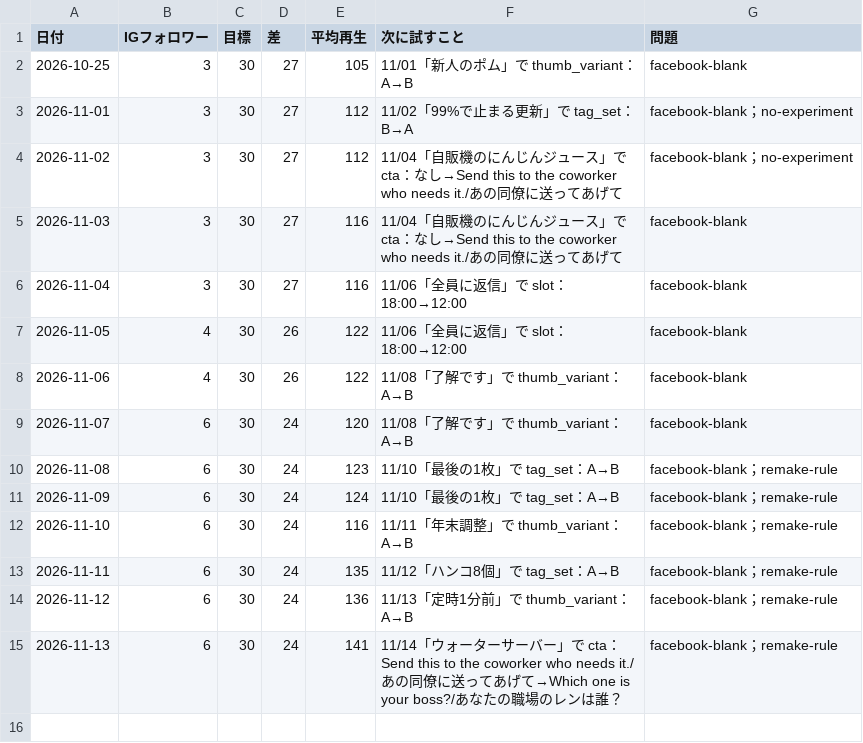
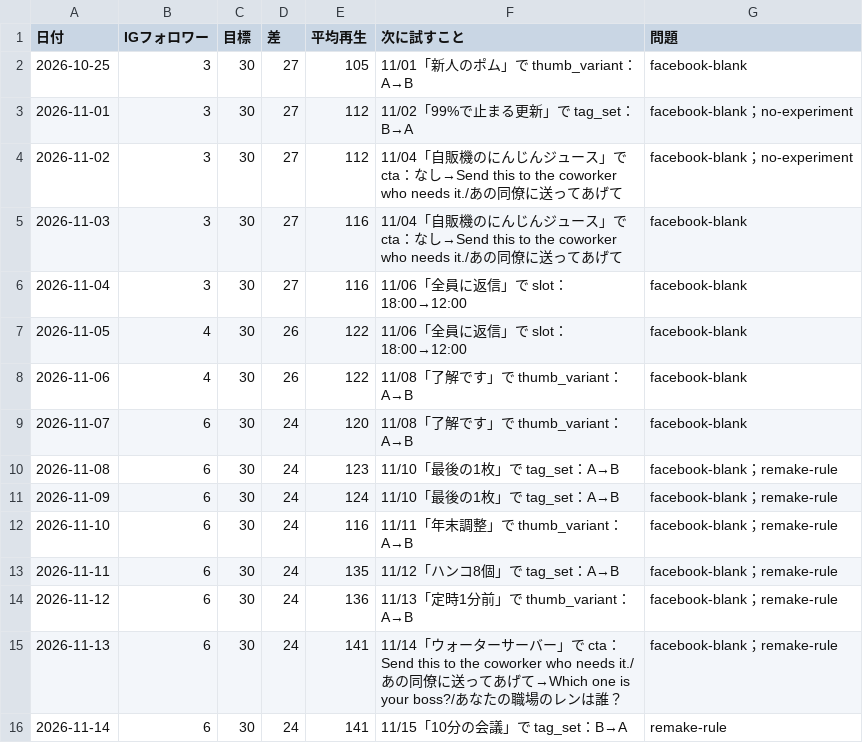
Before and after one commit to ibato-byte/renjill-auto, a CSV file: content/daily_log.csv, drawn as a sheet.

```diff
--- a/content/daily_log.csv
+++ b/content/daily_log.csv
@@ -15 +15,2 @@
 2026-11-13,6,30,24,141,11/14「ウォーターサーバー」で cta：Send this to the coworker who needs it./あの同僚に送ってあげて→Which one is your boss?/あなたの職場のレンは誰？,facebook-blank；remake-rule
+2026-11-14,6,30,24,141,11/15「10分の会議」で tag_set：B→A,remake-rule
```
Also changed, not shown: content/experiments.csv, 2 other files.
